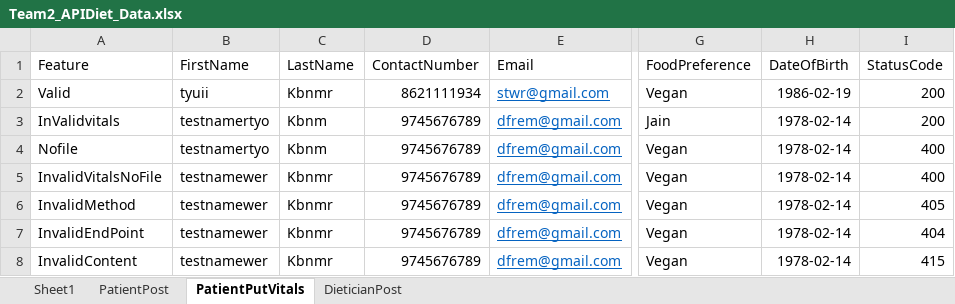
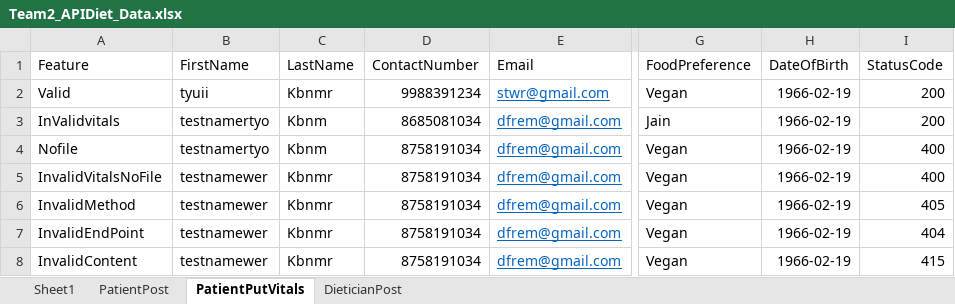
Before and after one commit to RemyaPrabhakaran/Team2_APIDietPhase2, an Excel workbook: target/test-classes/Data/Team2_APIDiet_Data.xlsx, sheet PatientPutVitals, drawn as a sheet; only a part is shown, gaps mark what is left out; values as stored, in another font and other column widths than the file's, no borders; the diff names each change by its address in the sheet, - before the commit and + after, or states it on an @@ line.

```diff
--- a/target/test-classes/Data/Team2_APIDiet_Data.xlsx (sheet PatientPutVitals)
+++ b/target/test-classes/Data/Team2_APIDiet_Data.xlsx (sheet PatientPutVitals)
-D2 (ContactNumber): 8621111934
+D2 (ContactNumber): 9988391234
-H2 (DateOfBirth): 1986-02-19
+H2 (DateOfBirth): 1966-02-19
-D3 (ContactNumber): 9745676789
+D3 (ContactNumber): 8685081034
-H3:H8 (DateOfBirth): 1978-02-14
+H3:H8 (DateOfBirth): 1966-02-19
-D4:D8 (ContactNumber): 9745676789
+D4:D8 (ContactNumber): 8758191034
```
Also changed, not shown: sheet DieticianPost, sheet PatientPost, 40 other files.
